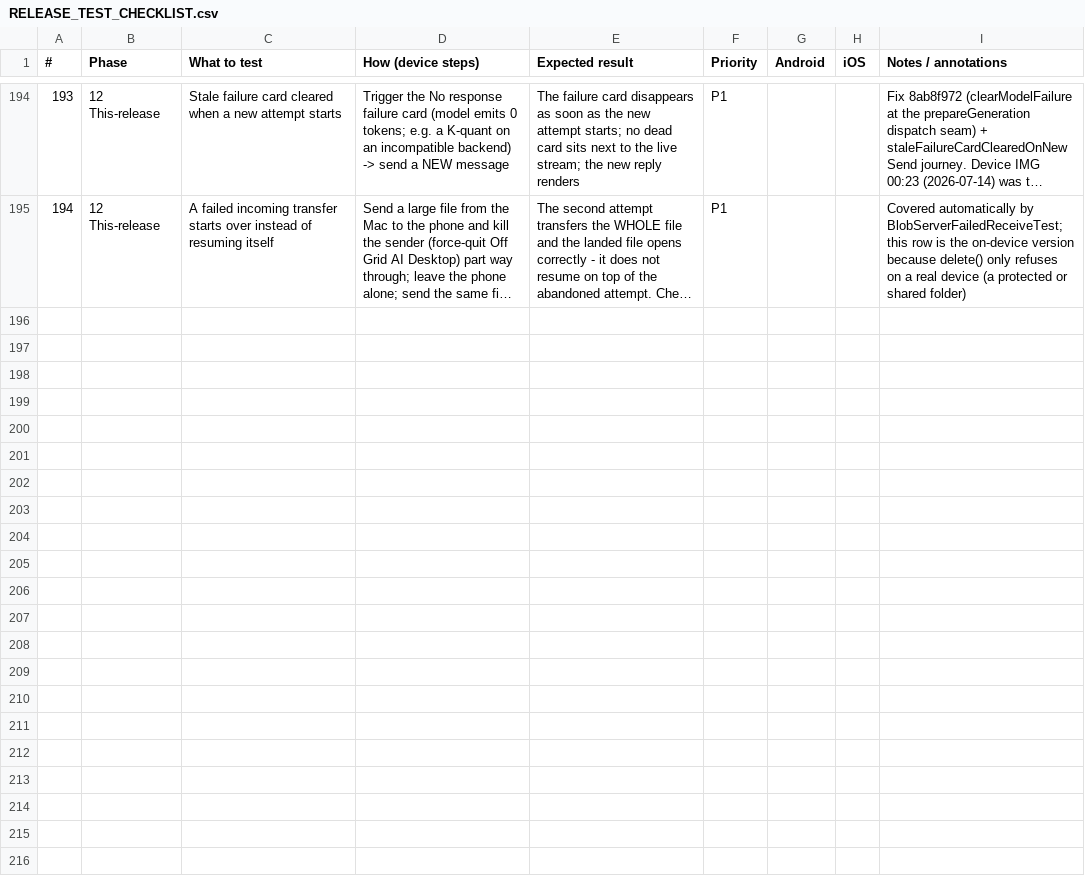
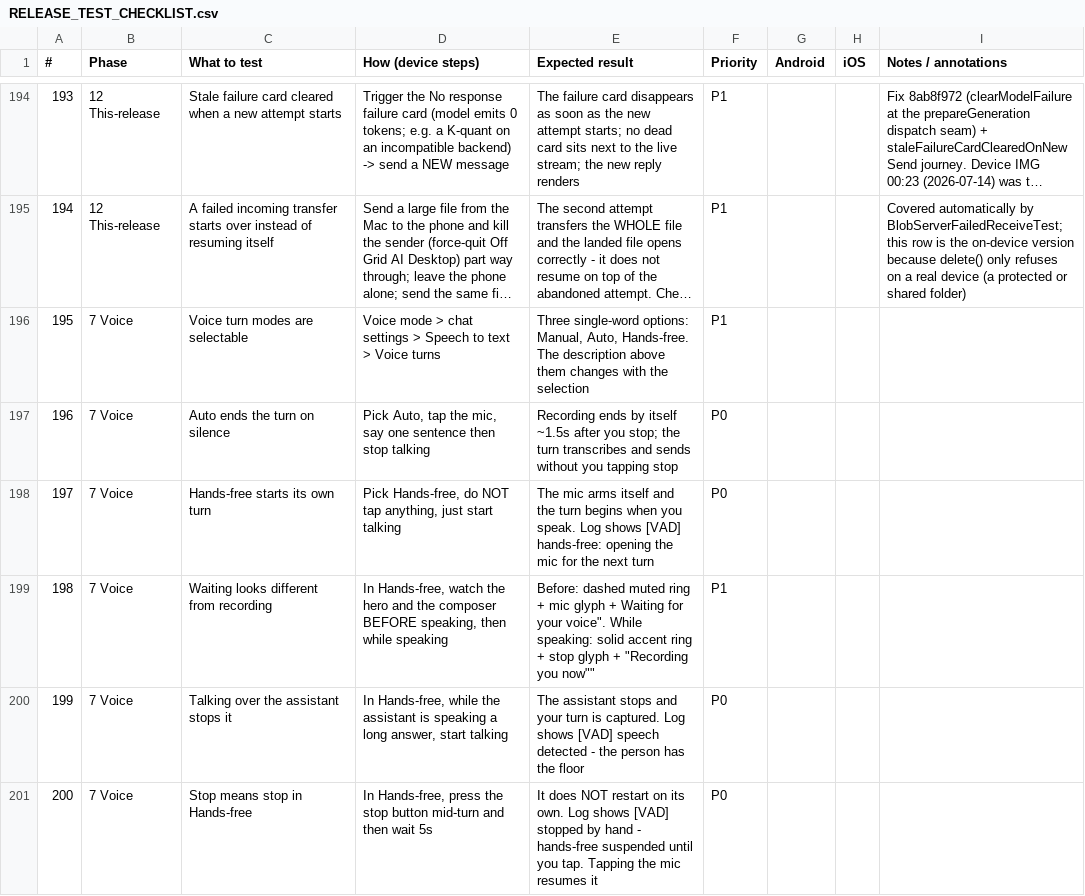
Before and after one commit to imarkInfotech2020/OGAM, a CSV file: docs/RELEASE_TEST_CHECKLIST.csv, drawn as a sheet; only a part is shown, gaps mark what is left out; long unchanged cells end in …; the diff covers the shown part only; the diff names each change by its address in the sheet, - before the commit and + after, or states it on an @@ line.

Commit message:
docs: log the voice gaps and add 11 release-checklist rows
The checklist gets a row per new behaviour, including four regression guards for faults this
session introduced and fixed (silent playback, autoplay killed by arming, stop restarting,
recording claimed while merely listening) so they cannot come back unnoticed.

The gaps doc says which part is proven and how: the trim MATH is verified against real WAV
bytes in node, the file I/O around it is not, and nothing is device-verified. Top open item is
desktop consuming @offgrid/speech - parity was asked for and is structural only so far.

```diff
--- a/docs/RELEASE_TEST_CHECKLIST.csv
+++ b/docs/RELEASE_TEST_CHECKLIST.csv
+row 196: 195 | 7 Voice | Voice turn modes are selectable | Voice mode > chat settings > Speech to text > Voice turns | Three single-word options: Manual, Auto, Hands-free. The description above them changes with the selection | P1
+row 197: 196 | 7 Voice | Auto ends the turn on silence | Pick Auto, tap the mic, say one sentence then stop talking | Recording ends by itself ~1.5s after you stop; the turn transcribes and sends without you tapping stop | P0
+row 198: 197 | 7 Voice | Hands-free starts its own turn | Pick Hands-free, do NOT tap anything, just start talking | The mic arms itself and the turn begins when you speak. Log shows [VAD] hands-free: opening the mic for the next turn | P0
+row 199: 198 | 7 Voice | Waiting looks different from recording | In Hands-free, watch the hero and the composer BEFORE speaking, then while speaking | Before: dashed muted ring + mic glyph + Waiting for your voice". While speaking: solid accent ring + stop glyph + "Recording you now"" | P1
+row 200: 199 | 7 Voice | Talking over the assistant stops it | In Hands-free, while the assistant is speaking a long answer, start talking | The assistant stops and your turn is captured. Log shows [VAD] speech detected - the person has the floor | P0
+row 201: 200 | 7 Voice | Stop means stop in Hands-free | In Hands-free, press the stop button mid-turn and then wait 5s | It does NOT restart on its own. Log shows [VAD] stopped by hand - hands-free suspended until you tap. Tapping the mic resumes it | P0
```
Also changed, not shown: 5 added rows elsewhere in this file, 1 other file.
